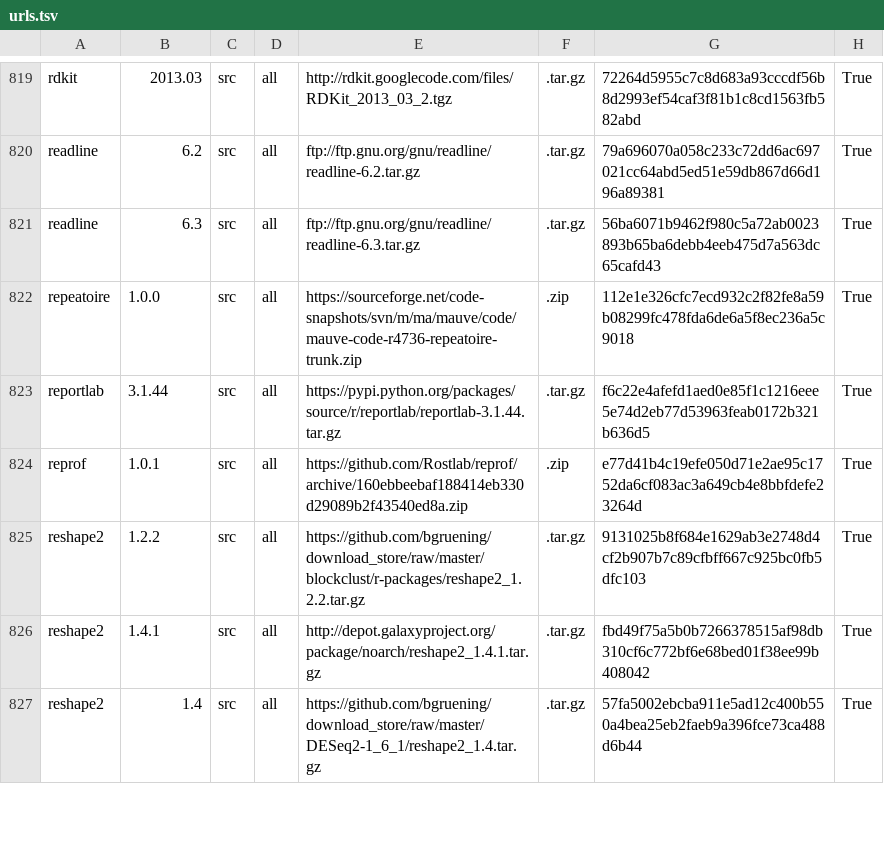
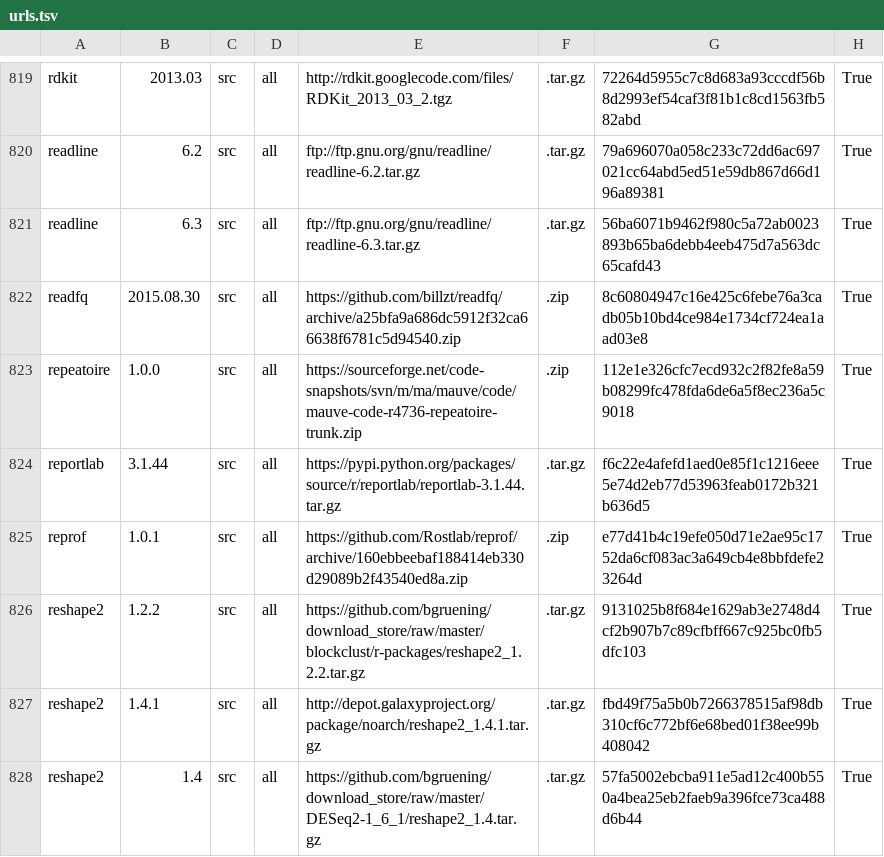
Before and after one commit to galaxyproject/cargo-port, a TSV file: urls.tsv, drawn as a sheet; only a part is shown, gaps mark what is left out; the diff names each change by its address in the sheet, - before the commit and + after, or states it on an @@ line.

Commit message:
Add readfq

```diff
--- a/urls.tsv
+++ b/urls.tsv
+row 822: readfq | 2015.08.30 | src | all | https://github.com/billzt/readfq/archive/a25bfa9a686dc5912f32ca66638f6781c5d94540.zip | .zip | 8c60804947c16e425c6febe76a3cadb05b10bd4ce984e1734cf724ea1aad03e8 | True
```
